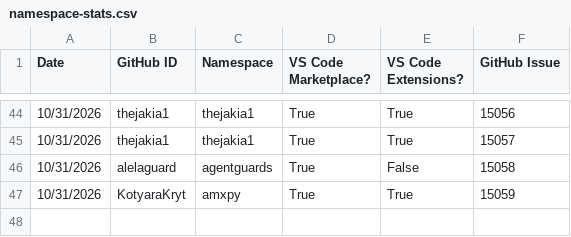
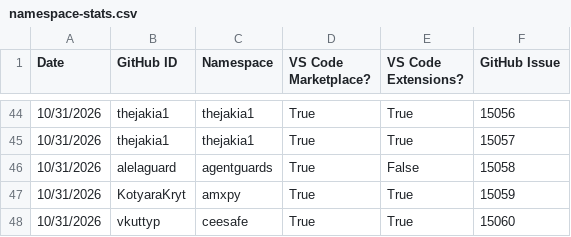
Before and after one commit to EclipseFdn/open-vsx.org, a CSV file: namespace-stats/namespace-stats.csv, drawn as a sheet; only a part is shown, gaps mark what is left out; the diff names each change by its address in the sheet, - before the commit and + after, or states it on an @@ line.

```diff
--- a/namespace-stats/namespace-stats.csv
+++ b/namespace-stats/namespace-stats.csv
+row 48: 10/31/2026 | vkuttyp | ceesafe | True | True | 15060
```
